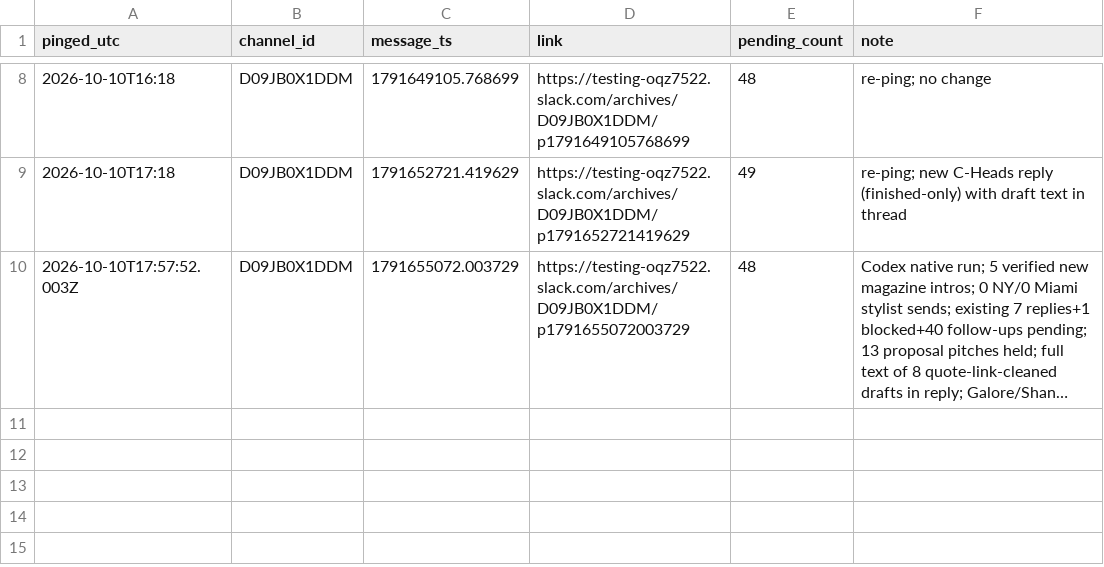
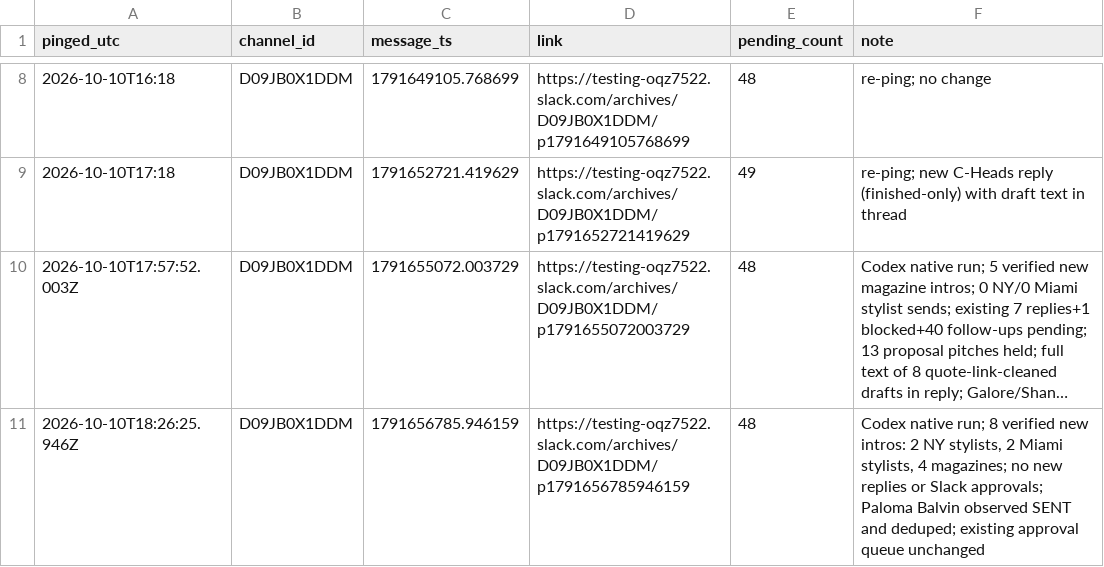
Before and after one commit to aidantorrence2/aidan-modern, a CSV file: marketing/outreach-log/slack-pings.csv, drawn as a sheet; only a part is shown, gaps mark what is left out; long unchanged cells end in …; the diff names each change by its address in the sheet, - before the commit and + after, or states it on an @@ line.

Commit message:
Log hourly Slack approval ping

```diff
--- a/marketing/outreach-log/slack-pings.csv
+++ b/marketing/outreach-log/slack-pings.csv
+row 11: 2026-10-10T18:26:25.946Z | D09JB0X1DDM | 1791656785.946159 | https://testing-oqz7522.slack.com/archives/D09JB0X1DDM/p1791656785946159 | 48 | Codex native run; 8 verified new intros: 2 NY stylists, 2 Miami stylists, 4 magazines; no new replies or Slack approvals; Paloma Balvin observed SENT and deduped; existing approval queue unchanged
```
